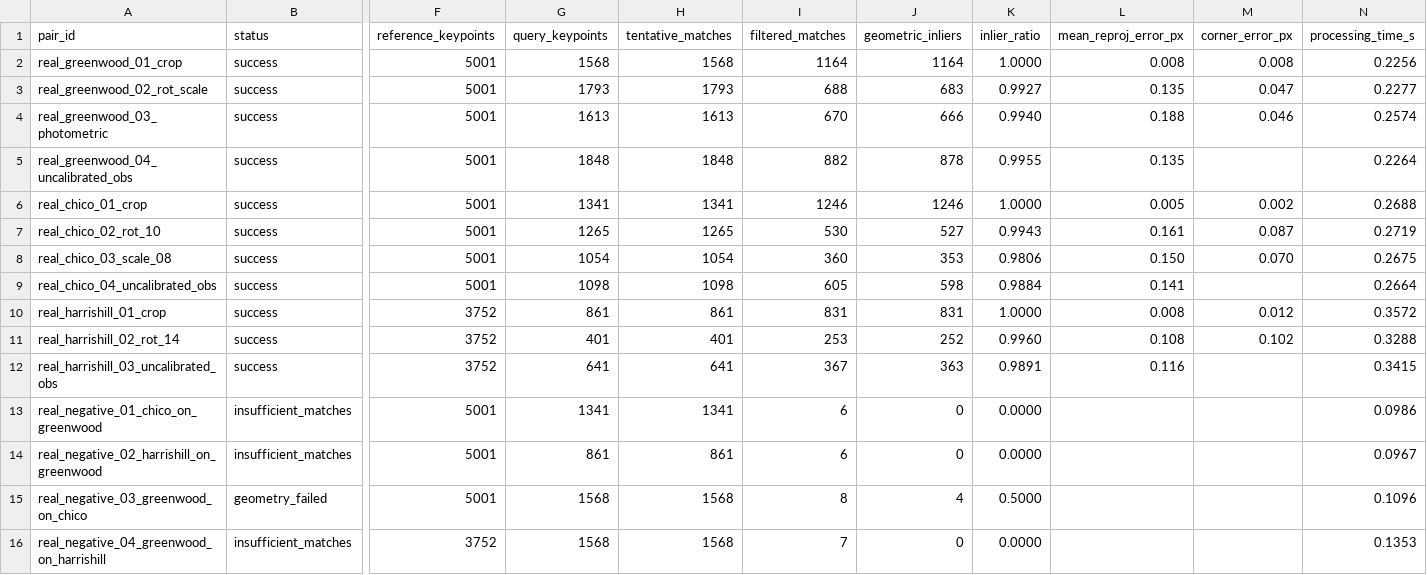
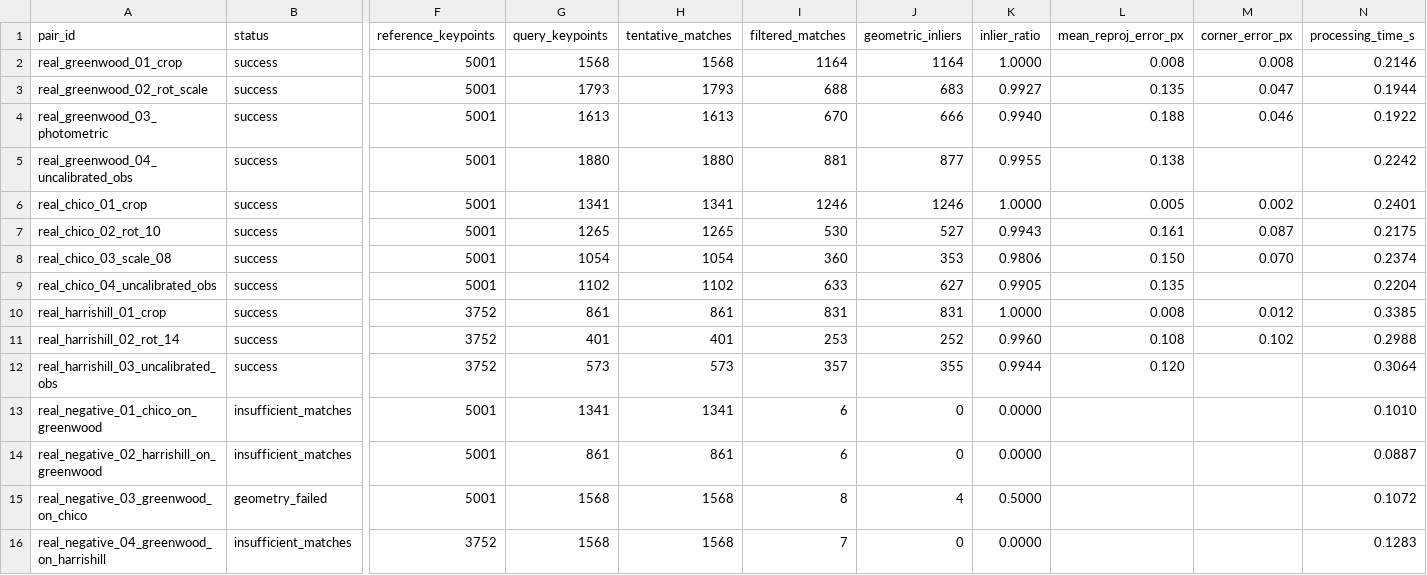
Before and after one commit to Satvik-4web/SceneNav-AI, a CSV file: results/real_world_eval/sift_pairs.csv, drawn as a sheet; only a part is shown, gaps mark what is left out; the diff names each change by its address in the sheet, - before the commit and + after, or states it on an @@ line.

```diff
--- a/results/real_world_eval/sift_pairs.csv
+++ b/results/real_world_eval/sift_pairs.csv
-N2 (processing_time_s): 0.2256
+N2 (processing_time_s): 0.2146
-N3 (processing_time_s): 0.2277
+N3 (processing_time_s): 0.1944
-N4 (processing_time_s): 0.2574
+N4 (processing_time_s): 0.1922
-G5 (query_keypoints): 1848
+G5 (query_keypoints): 1880
-H5 (tentative_matches): 1848
+H5 (tentative_matches): 1880
-I5 (filtered_matches): 882
+I5 (filtered_matches): 881
-J5 (geometric_inliers): 878
+J5 (geometric_inliers): 877
-L5 (mean_reproj_error_px): 0.135
+L5 (mean_reproj_error_px): 0.138
-N5 (processing_time_s): 0.2264
+N5 (processing_time_s): 0.2242
-N6 (processing_time_s): 0.2688
+N6 (processing_time_s): 0.2401
-N7 (processing_time_s): 0.2719
+N7 (processing_time_s): 0.2175
-N8 (processing_time_s): 0.2675
+N8 (processing_time_s): 0.2374
-G9 (query_keypoints): 1098
+G9 (query_keypoints): 1102
-H9 (tentative_matches): 1098
+H9 (tentative_matches): 1102
-I9 (filtered_matches): 605
+I9 (filtered_matches): 633
-J9 (geometric_inliers): 598
+J9 (geometric_inliers): 627
-K9 (inlier_ratio): 0.9884
+K9 (inlier_ratio): 0.9905
-L9 (mean_reproj_error_px): 0.141
+L9 (mean_reproj_error_px): 0.135
-N9 (processing_time_s): 0.2664
+N9 (processing_time_s): 0.2204
-N10 (processing_time_s): 0.3572
+N10 (processing_time_s): 0.3385
-N11 (processing_time_s): 0.3288
+N11 (processing_time_s): 0.2988
-G12 (query_keypoints): 641
+G12 (query_keypoints): 573
-H12 (tentative_matches): 641
+H12 (tentative_matches): 573
-I12 (filtered_matches): 367
+I12 (filtered_matches): 357
-J12 (geometric_inliers): 363
+J12 (geometric_inliers): 355
-K12 (inlier_ratio): 0.9891
+K12 (inlier_ratio): 0.9944
-L12 (mean_reproj_error_px): 0.116
+L12 (mean_reproj_error_px): 0.120
-N12 (processing_time_s): 0.3415
+N12 (processing_time_s): 0.3064
-N13 (processing_time_s): 0.0986
+N13 (processing_time_s): 0.1010
-N14 (processing_time_s): 0.0967
+N14 (processing_time_s): 0.0887
-N15 (processing_time_s): 0.1096
+N15 (processing_time_s): 0.1072
-N16 (processing_time_s): 0.1353
+N16 (processing_time_s): 0.1283
```
Also changed, not shown: results/real_world_eval/orb_pairs.csv, 24 other files.
